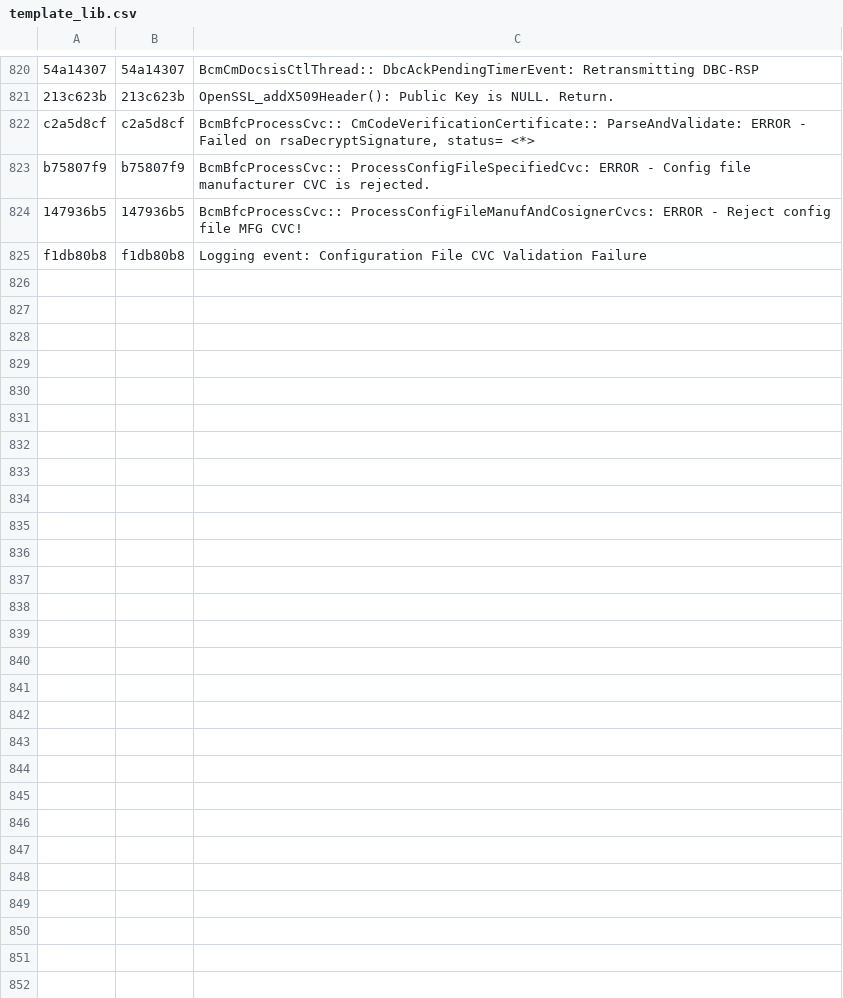
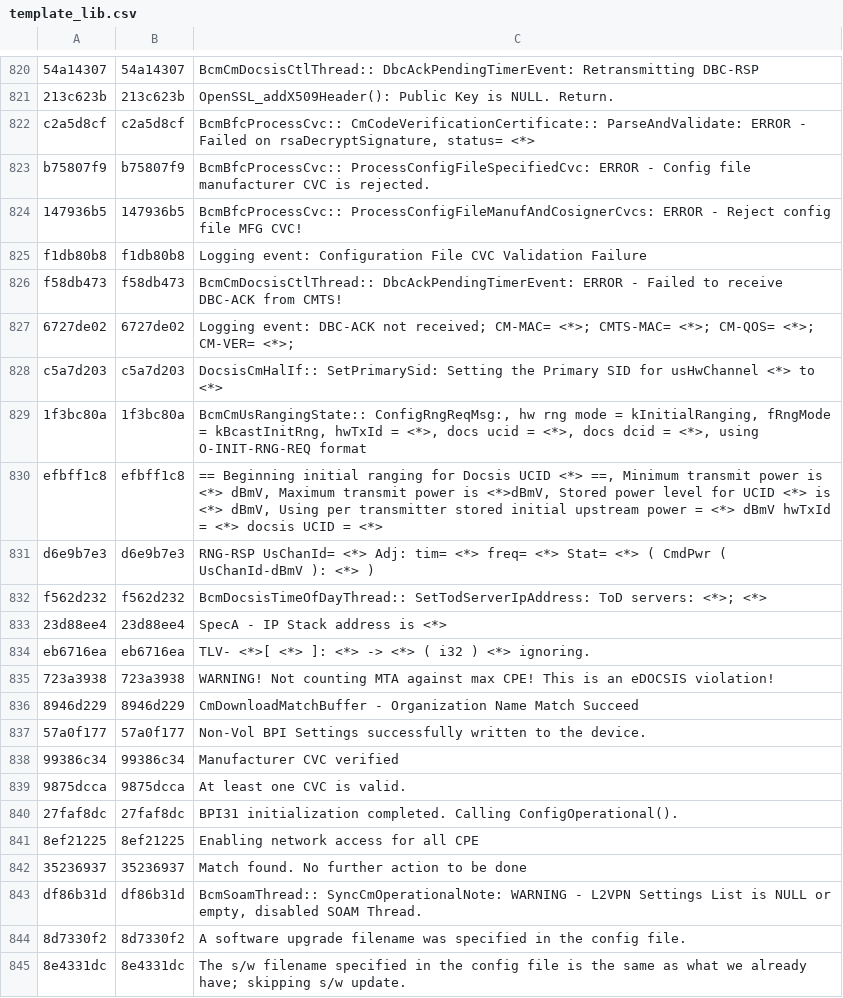
Before and after one commit to hayhan/loganalyzer, a CSV file: results/persist/cm/template_lib.csv, drawn as a sheet; only a part is shown, gaps mark what is left out; the diff covers the shown part only.

```diff
--- a/results/persist/cm/template_lib.csv
+++ b/results/persist/cm/template_lib.csv
@@ -825 +825,21 @@ b75807f9,b75807f9,BcmBfcProcessCvc:: ProcessConfigFileSpecifiedCvc: ERROR - Conf
 f1db80b8,f1db80b8,Logging event: Configuration File CVC Validation Failure
+f58db473,f58db473,BcmCmDocsisCtlThread:: DbcAckPendingTimerEvent: ERROR - Failed to receive DBC-ACK from CMTS!
+6727de02,6727de02,Logging event: DBC-ACK not received; CM-MAC= <*>; CMTS-MAC= <*>; CM-QOS= <*>; CM-VER= <*>;
+c5a7d203,c5a7d203,DocsisCmHalIf:: SetPrimarySid: Setting the Primary SID for usHwChannel <*> to <*>
+1f3bc80a,1f3bc80a,"BcmCmUsRangingState:: ConfigRngReqMsg:, hw rng mode = kInitialRanging, fRngMode = kBcastInitRng, hwTxId = <*>, docs ucid = <*>, docs dcid = <*>, using O-INIT-RNG-REQ format"
+efbff1c8,efbff1c8,"== Beginning initial ranging for Docsis UCID <*> ==, Minimum transmit power is <*> dBmV, Maximum transmit power is <*>dBmV, Stored power level for UCID <*> is <*> dBmV, Using per transmitter stored initial upstream power = <*> dBmV hwTxId = <*> docsis UCID = <*>"
+d6e9b7e3,d6e9b7e3,RNG-RSP UsChanId= <*> Adj: tim= <*> freq= <*> Stat= <*> ( CmdPwr ( UsChanId-dBmV ): <*> )
+f562d232,f562d232,BcmDocsisTimeOfDayThread:: SetTodServerIpAddress: ToD servers: <*>; <*>
+23d88ee4,23d88ee4,SpecA - IP Stack address is <*>
+eb6716ea,eb6716ea,TLV- <*>[ <*> ]: <*> -> <*> ( i32 ) <*> ignoring.
+723a3938,723a3938,WARNING! Not counting MTA against max CPE! This is an eDOCSIS violation!
+8946d229,8946d229,CmDownloadMatchBuffer - Organization Name Match Succeed
+57a0f177,57a0f177,Non-Vol BPI Settings successfully written to the device.
+99386c34,99386c34,Manufacturer CVC verified
+9875dcca,9875dcca,At least one CVC is valid.
+27faf8dc,27faf8dc,BPI31 initialization completed. Calling ConfigOperational().
+8ef21225,8ef21225,Enabling network access for all CPE
+35236937,35236937,Match found. No further action to be done
+df86b31d,df86b31d,"BcmSoamThread:: SyncCmOperationalNote: WARNING - L2VPN Settings List is NULL or empty, disabled SOAM Thread."
+8d7330f2,8d7330f2,A software upgrade filename was specified in the config file.
+8e4331dc,8e4331dc,The s/w filename specified in the config file is the same as what we already have; skipping s/w update.
```
Also changed, not shown: 25 added rows, 2 removed rows and 1 moved row elsewhere in this file, 3 other files.
